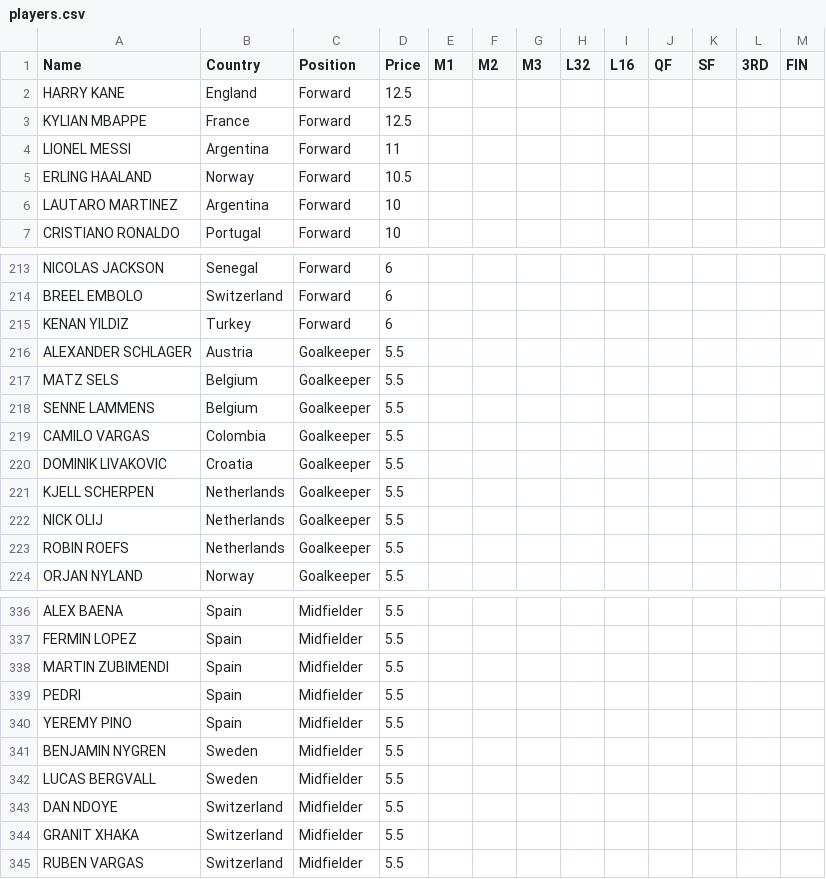
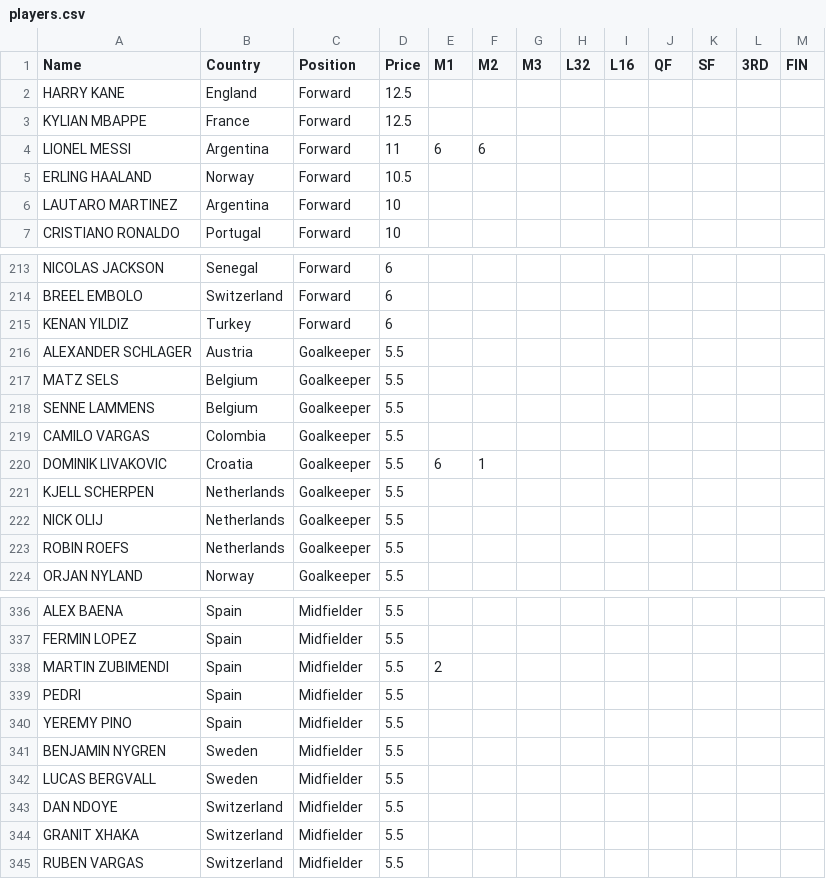
Before and after one commit to jmrbarratt/world-cup-2026-fantasy-football, a CSV file: data/players.csv, drawn as a sheet; only a part is shown, gaps mark what is left out.

Commit message:
Update players.csv

```diff
--- a/data/players.csv
+++ b/data/players.csv
@@ -3,3 +3,3 @@ HARRY KANE,England,Forward,12.5,,,,,,,,,
 KYLIAN MBAPPE,France,Forward,12.5,,,,,,,,,
-LIONEL MESSI,Argentina,Forward,11,,,,,,,,,
+LIONEL MESSI,Argentina,Forward,11,6,6,,,,,,,
 ERLING HAALAND,Norway,Forward,10.5,,,,,,,,,
@@ -219,3 +219,3 @@ SENNE LAMMENS,Belgium,Goalkeeper,5.5,,,,,,,,,
 CAMILO VARGAS,Colombia,Goalkeeper,5.5,,,,,,,,,
-DOMINIK LIVAKOVIC,Croatia,Goalkeeper,5.5,,,,,,,,,
+DOMINIK LIVAKOVIC,Croatia,Goalkeeper,5.5,6,1,,,,,,,
 KJELL SCHERPEN,Netherlands,Goalkeeper,5.5,,,,,,,,,
@@ -337,3 +337,3 @@ ALEX BAENA,Spain,Midfielder,5.5,,,,,,,,,
 FERMIN LOPEZ,Spain,Midfielder,5.5,,,,,,,,,
-MARTIN ZUBIMENDI,Spain,Midfielder,5.5,,,,,,,,,
+MARTIN ZUBIMENDI,Spain,Midfielder,5.5,2,,,,,,,,
 PEDRI,Spain,Midfielder,5.5,,,,,,,,,
```
